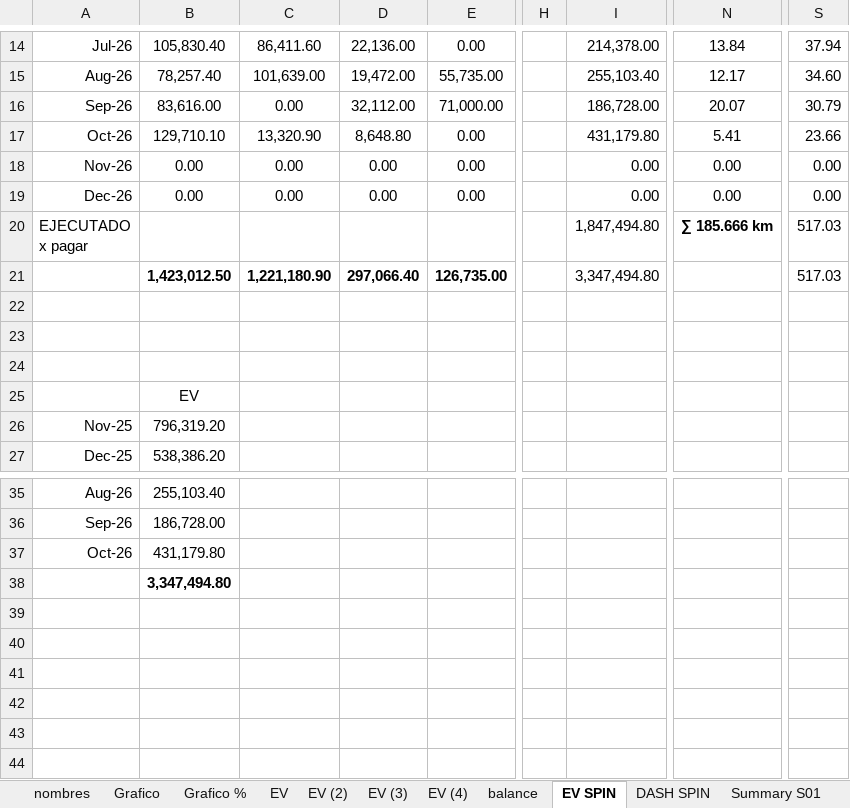
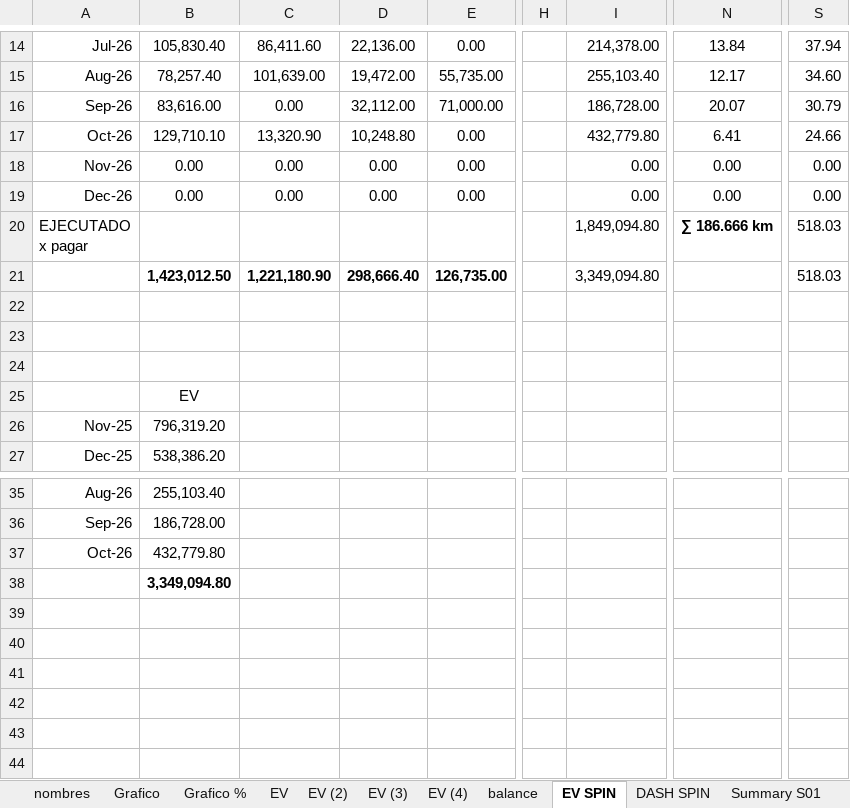
Before and after one commit to crooss/Dash_DGJ, an Excel workbook: data/Reporte de Actividades Diarias CPI.xlsx, sheet EV SPIN, drawn as a sheet; only a part is shown, gaps mark what is left out; values as stored, in another font and other column widths than the file's, no borders; charts and pictures and conditional formats not drawn; the diff names each change by its address in the sheet, - before the commit and + after, or states it on an @@ line.

```diff
--- a/data/Reporte de Actividades Diarias CPI.xlsx (sheet EV SPIN)
+++ b/data/Reporte de Actividades Diarias CPI.xlsx (sheet EV SPIN)
-D17: 8,648.80
+D17: 10,248.80
-I17: 431,179.80
+I17: 432,779.80
-N17: 5.41
+N17: 6.41
-S17: 23.66
+S17: 24.66
-I20: 1,847,494.80
+I20: 1,849,094.80
-N20: ∑ 185.666 km
+N20: ∑ 186.666 km
-S20:S21: 517.03
+S20:S21: 518.03
-D21: 297,066.40
+D21: 298,666.40
-I21: 3,347,494.80
+I21: 3,349,094.80
-B37: 431,179.80
+B37: 432,779.80
-B38: 3,347,494.80
+B38: 3,349,094.80
```
Also changed, not shown: sheet Grafico, sheet diario, sheet waterfall, sheet Grafico %, sheet Catalogo, sheet EV (2), 6 more sheets, hidden cells, charts or pictures.
